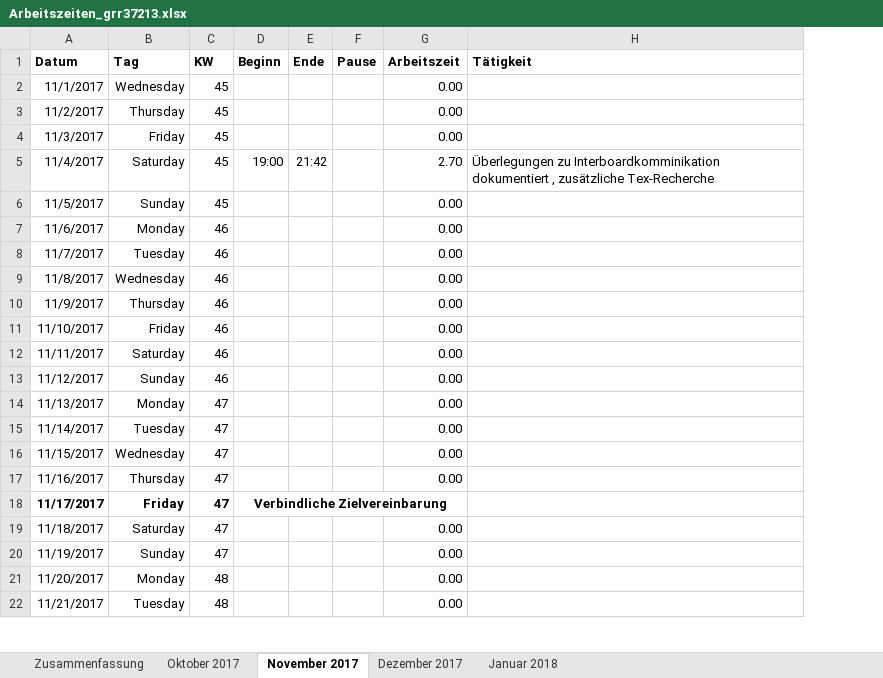
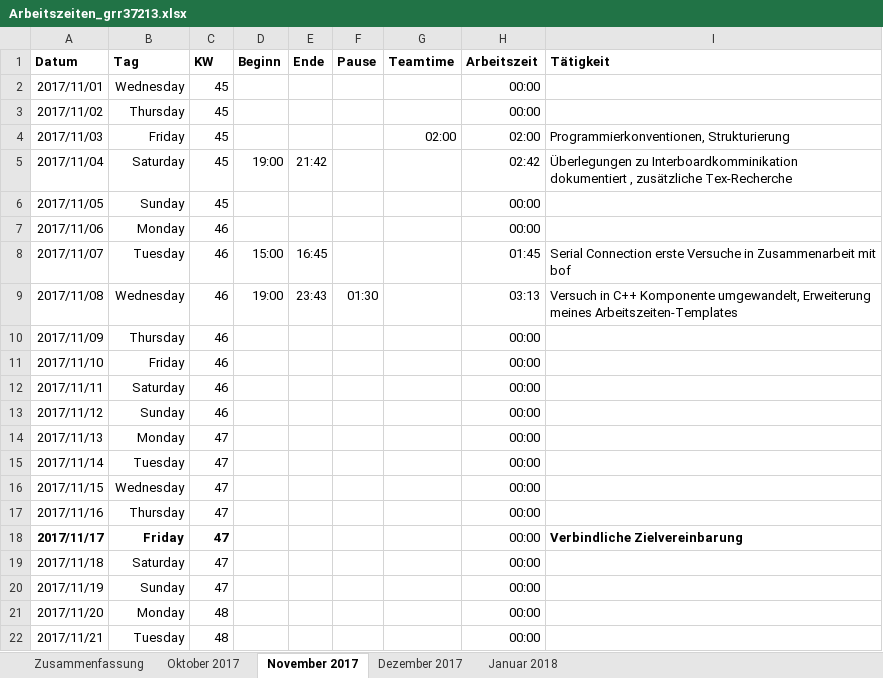
Before and after one commit to scd42636/DT_WS1718_02_StarCar, an Excel workbook: dokumentation/arbeitszeiten/Arbeitszeiten_grr37213.xlsx, sheet November 2017, drawn as a sheet; only a part is shown; values as stored, in another font and other column widths than the file's, no borders; conditional formats not drawn; removed rows and columns are numbered as before the commit, all else as after; the diff covers the shown part only; the diff names each change by its address in the sheet, - before the commit and + after, or states it on an @@ line.

Commit message:
Added feature to my Arbeitszeiten-template and added entries

```diff
--- a/dokumentation/arbeitszeiten/Arbeitszeiten_grr37213.xlsx (sheet November 2017)
+++ b/dokumentation/arbeitszeiten/Arbeitszeiten_grr37213.xlsx (sheet November 2017)
+column G (Teamtime), row 4: 02:00
-A2 (Datum): 11/1/2017
+A2 (Datum): 2017/11/01
-H2:H3 (Arbeitszeit): 0.00
+H2:H3 (Arbeitszeit): 00:00
-A3 (Datum): 11/2/2017
+A3 (Datum): 2017/11/02
-A4 (Datum): 11/3/2017
+A4 (Datum): 2017/11/03
-H4 (Arbeitszeit): 0.00
+H4 (Arbeitszeit): 02:00
-I4 (Tätigkeit): (empty)
+I4 (Tätigkeit): Programmierkonventionen, Strukturierung
-A5 (Datum): 11/4/2017
+A5 (Datum): 2017/11/04
-H5 (Arbeitszeit): 2.70
+H5 (Arbeitszeit): 02:42
-A6 (Datum): 11/5/2017
+A6 (Datum): 2017/11/05
-H6:H7 (Arbeitszeit): 0.00
+H6:H7 (Arbeitszeit): 00:00
-A7 (Datum): 11/6/2017
+A7 (Datum): 2017/11/06
-row 8: 11/7/2017 | Tuesday | 46 |  |  |  | 0.00
-row 9: 11/8/2017 | Wednesday | 46 |  |  |  | 0.00
+row 8: 2017/11/07 | Tuesday | 46 | 15:00 | 16:45 |  |  | 01:45 | Serial Connection erste Versuche in Zusammenarbeit mit bof
+row 9: 2017/11/08 | Wednesday | 46 | 19:00 | 23:43 | 01:30 |  | 03:13 | Versuch in C++ Komponente umgewandelt, Erweiterung meines Arbeitszeiten-Templates
-A10 (Datum): 11/9/2017
+A10 (Datum): 2017/11/09
-H10:H17 (Arbeitszeit): 0.00
+H10:H17 (Arbeitszeit): 00:00
-A11 (Datum): 11/10/2017
+A11 (Datum): 2017/11/10
-A12 (Datum): 11/11/2017
+A12 (Datum): 2017/11/11
-A13 (Datum): 11/12/2017
+A13 (Datum): 2017/11/12
-A14 (Datum): 11/13/2017
+A14 (Datum): 2017/11/13
-A15 (Datum): 11/14/2017
+A15 (Datum): 2017/11/14
-A16 (Datum): 11/15/2017
+A16 (Datum): 2017/11/15
-A17 (Datum): 11/16/2017
+A17 (Datum): 2017/11/16
-row 18: 11/17/2017 | Friday | 47 | Verbindliche Zielvereinbarung
+row 18: 2017/11/17 | Friday | 47 |  |  |  |  | 00:00 | Verbindliche Zielvereinbarung
-A19 (Datum): 11/18/2017
+A19 (Datum): 2017/11/18
-H19:H22 (Arbeitszeit): 0.00
+H19:H22 (Arbeitszeit): 00:00
-A20 (Datum): 11/19/2017
+A20 (Datum): 2017/11/19
-A21 (Datum): 11/20/2017
+A21 (Datum): 2017/11/20
-A22 (Datum): 11/21/2017
+A22 (Datum): 2017/11/21
```
Also changed, not shown: 20 edited cells elsewhere in this sheet, sheet Oktober 2017, sheet Januar 2018, sheet Dezember 2017, sheet Zusammenfassung, formulas that keep their value.
